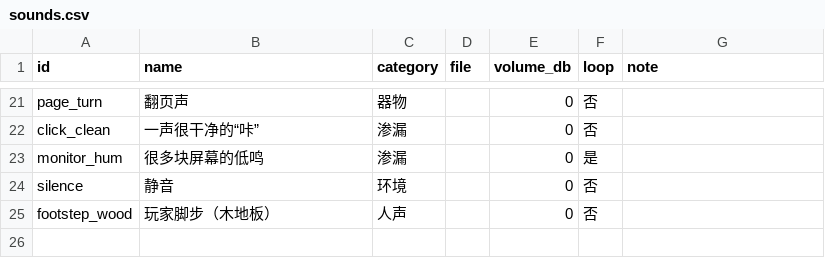
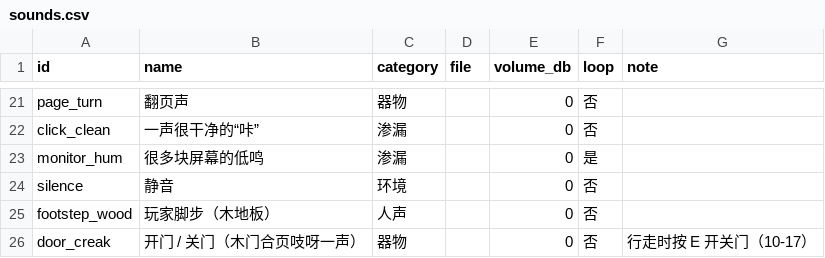
Before and after one commit to Gazerrr03/latent-image, a CSV file: godot/content/audio/sounds.csv, drawn as a sheet; only a part is shown, gaps mark what is left out.

```diff
--- a/godot/content/audio/sounds.csv
+++ b/godot/content/audio/sounds.csv
@@ -25 +25,2 @@ silence,静音,环境,,0,否,
 footstep_wood,玩家脚步（木地板）,人声,,0,否,
+door_creak,开门 / 关门（木门合页吱呀一声）,器物,,0,否,行走时按 E 开关门（10-17）
```
Also changed, not shown: 22 other files.
